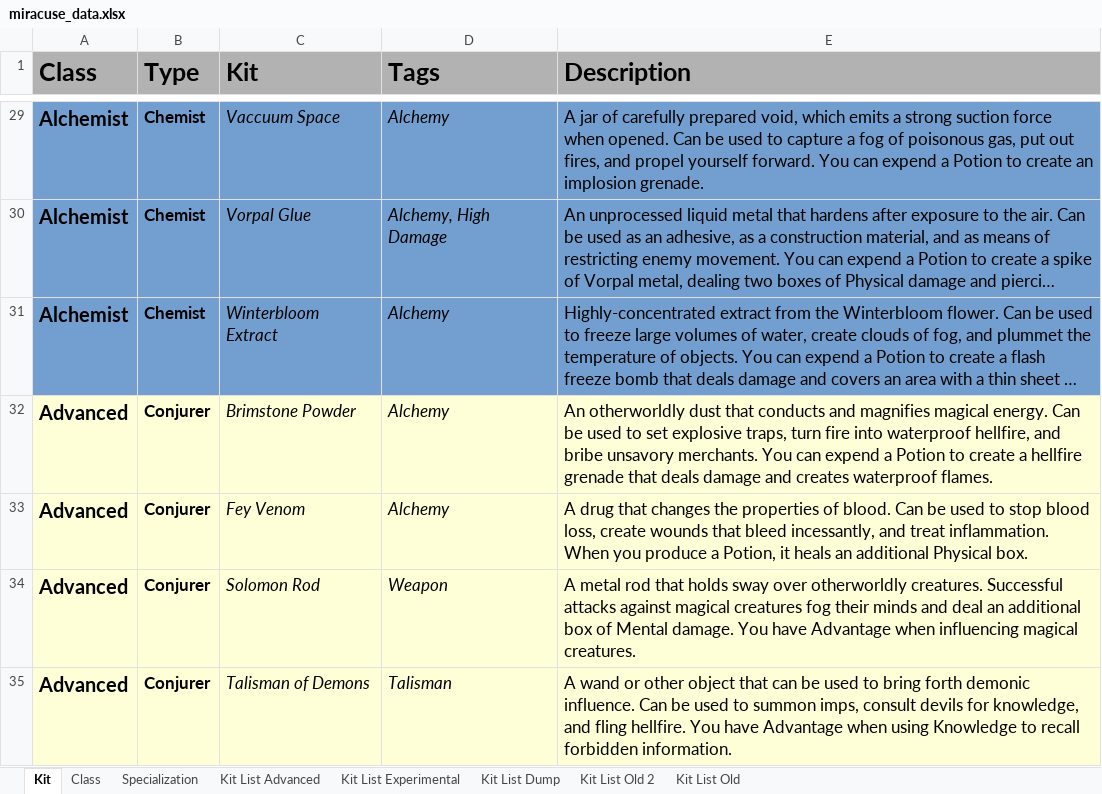
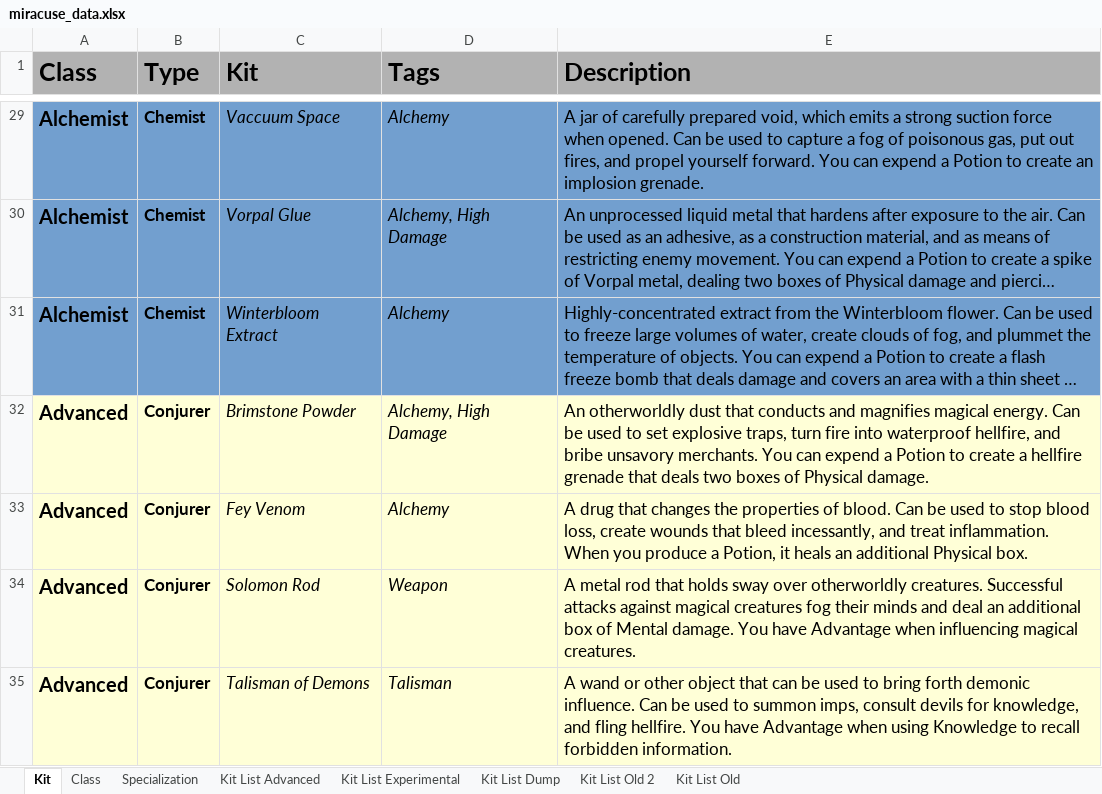
Before and after one commit to miracuse/miracuse.github.io, an Excel workbook: miracuse_data.xlsx, sheet Kit, drawn as a sheet; only a part is shown, gaps mark what is left out; long unchanged cells end in …; values as stored, in another font and other column widths than the file's, no borders; charts and pictures not drawn; the diff covers the shown part only; the diff names each change by its address in the sheet, - before the commit and + after, or states it on an @@ line.

```diff
--- a/miracuse_data.xlsx (sheet Kit)
+++ b/miracuse_data.xlsx (sheet Kit)
-D32 (Tags): Alchemy
+D32 (Tags): Alchemy, High Damage
-E32 (Description): …that deals damage and creates waterproof flames.
+E32 (Description): …that deals two boxes of Physical damage.
```
Also changed, not shown: 7 edited cells elsewhere in this sheet, 47 other files.
